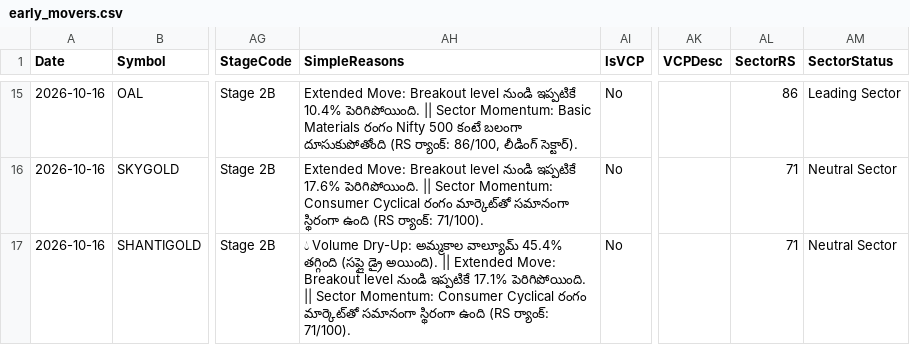
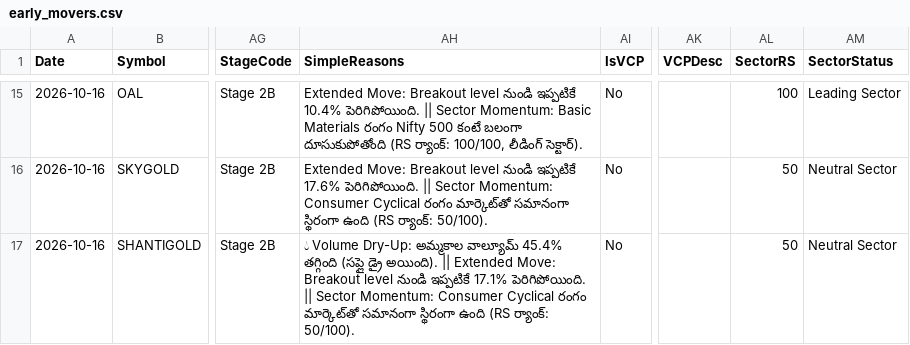
Before and after one commit to Venkey-stocks/stock-radar, a CSV file: data/early_movers.csv, drawn as a sheet; only a part is shown, gaps mark what is left out; the diff covers the shown part only; the diff names each change by its address in the sheet, - before the commit and + after, or states it on an @@ line.

```diff
--- a/data/early_movers.csv
+++ b/data/early_movers.csv
-AH15 (SimpleReasons): …(RS ర్యాంక్: 86/100, లీడింగ్ సెక్టార్).
+AH15 (SimpleReasons): …(RS ర్యాంక్: 100/100, లీడింగ్ సెక్టార్).
-AL15 (SectorRS): 86
+AL15 (SectorRS): 100
-AH16 (SimpleReasons): …(RS ర్యాంక్: 71/100).
+AH16 (SimpleReasons): …(RS ర్యాంక్: 50/100).
-AL16:AL17 (SectorRS): 71
+AL16:AL17 (SectorRS): 50
-AH17 (SimpleReasons): …(RS ర్యాంక్: 71/100).
+AH17 (SimpleReasons): …(RS ర్యాంక్: 50/100).
```
Also changed, not shown: 1 added row, 1 removed row and 32 edited cells elsewhere in this file, data/history/early_2026-10-16.csv.
